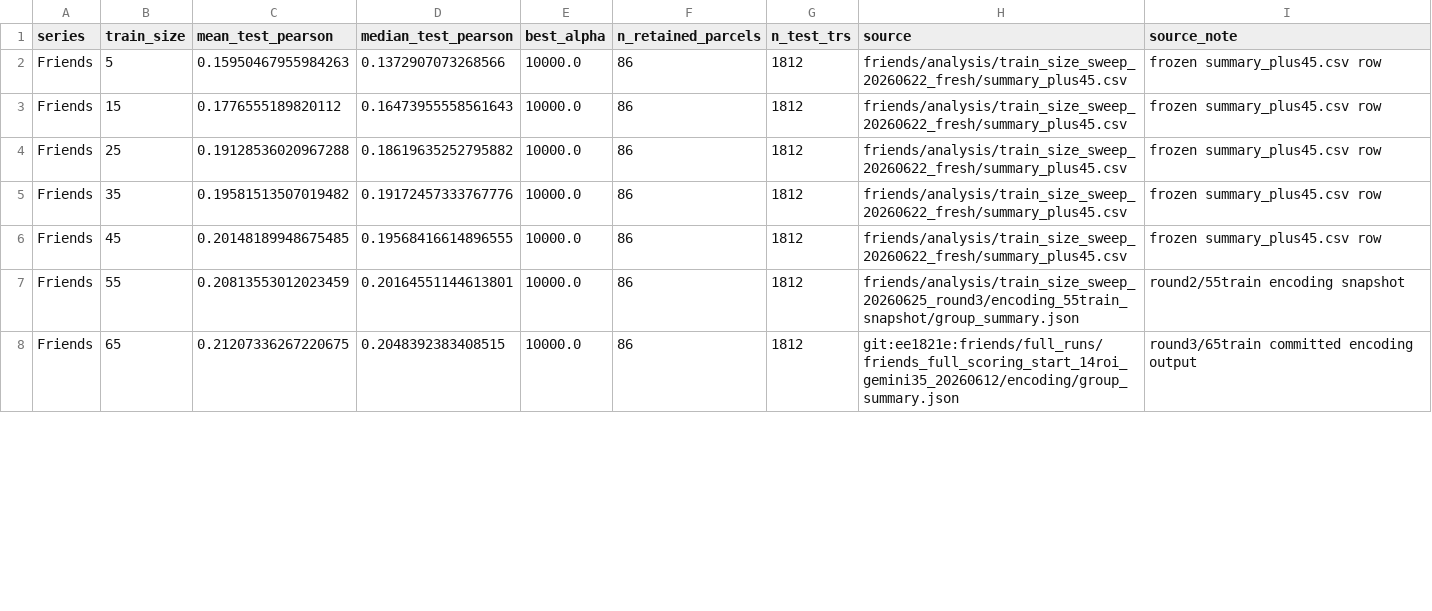
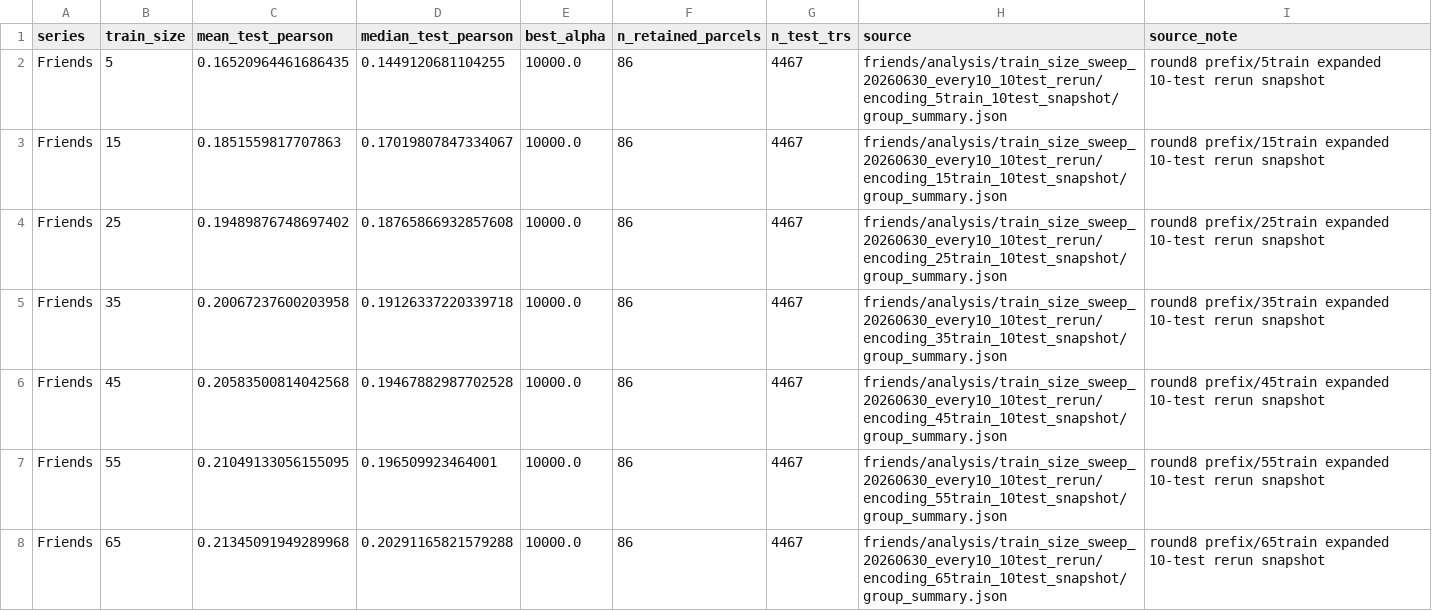
Before and after one commit to KiriharaRi/meta_prompt, a CSV file: friends/analysis/train_size_comparison_20260627/friends_vs_tribe_train_size_every10.csv, drawn as a sheet; only a part is shown; the diff covers the shown part only.

Commit message:
analysis: update friends train size comparison artifacts

```diff
--- a/friends/analysis/train_size_comparison_20260627/friends_vs_tribe_train_size_every10.csv
+++ b/friends/analysis/train_size_comparison_20260627/friends_vs_tribe_train_size_every10.csv
@@ -1,8 +1,8 @@
 series,train_size,mean_test_pearson,median_test_pearson,best_alpha,n_retained_parcels,n_test_trs,source,source_note
-Friends,5,0.15950467955984263,0.1372907073268566,10000.0,86,1812,friends/analysis/train_size_sweep_20260622_fresh/summary_plus45.csv,frozen summary_plus45.csv row
-Friends,15,0.1776555189820112,0.16473955558561643,10000.0,86,1812,friends/analysis/train_size_sweep_20260622_fresh/summary_plus45.csv,frozen summary_plus45.csv row
-Friends,25,0.19128536020967288,0.18619635252795882,10000.0,86,1812,friends/analysis/train_size_sweep_20260622_fresh/summary_plus45.csv,frozen summary_plus45.csv row
-Friends,35,0.19581513507019482,0.19172457333767776,10000.0,86,1812,friends/analysis/train_size_sweep_20260622_fresh/summary_plus45.csv,frozen summary_plus45.csv row
-Friends,45,0.20148189948675485,0.19568416614896555,10000.0,86,1812,friends/analysis/train_size_sweep_20260622_fresh/summary_plus45.csv,frozen summary_plus45.csv row
-Friends,55,0.20813553012023459,0.20164551144613801,10000.0,86,1812,friends/analysis/train_size_sweep_20260625_round3/encoding_55train_snapshot/group_summary.json,round2/55train encoding snapshot
-Friends,65,0.21207336267220675,0.2048392383408515,10000.0,86,1812,git:ee1821e:friends/full_runs/friends_full_scoring_start_14roi_gemini35_20260612/encoding/group_summary.json,round3/65train committed encoding output
+Friends,5,0.16520964461686435,0.1449120681104255,10000.0,86,4467,friends/analysis/train_size_sweep_20260630_every10_10test_rerun/encoding_5train_10test_snapshot/group_summary.json,round8 prefix/5train expanded 10-test rerun snapshot
+Friends,15,0.1851559817707863,0.17019807847334067,10000.0,86,4467,friends/analysis/train_size_sweep_20260630_every10_10test_rerun/encoding_15train_10test_snapshot/group_summary.json,round8 prefix/15train expanded 10-test rerun snapshot
+Friends,25,0.19489876748697402,0.18765866932857608,10000.0,86,4467,friends/analysis/train_size_sweep_20260630_every10_10test_rerun/encoding_25train_10test_snapshot/group_summary.json,round8 prefix/25train expanded 10-test rerun snapshot
+Friends,35,0.20067237600203958,0.19126337220339718,10000.0,86,4467,friends/analysis/train_size_sweep_20260630_every10_10test_rerun/encoding_35train_10test_snapshot/group_summary.json,round8 prefix/35train expanded 10-test rerun snapshot
+Friends,45,0.20583500814042568,0.19467882987702528,10000.0,86,4467,friends/analysis/train_size_sweep_20260630_every10_10test_rerun/encoding_45train_10test_snapshot/group_summary.json,round8 prefix/45train expanded 10-test rerun snapshot
+Friends,55,0.21049133056155095,0.196509923464001,10000.0,86,4467,friends/analysis/train_size_sweep_20260630_every10_10test_rerun/encoding_55train_10test_snapshot/group_summary.json,round8 prefix/55train expanded 10-test rerun snapshot
+Friends,65,0.21345091949289968,0.20291165821579288,10000.0,86,4467,friends/analysis/train_size_sweep_20260630_every10_10test_rerun/encoding_65train_10test_snapshot/group_summary.json,round8 prefix/65train expanded 10-test rerun snapshot
```
Also changed, not shown: 6 added rows and 10 edited cells elsewhere in this file, 3 other files.
